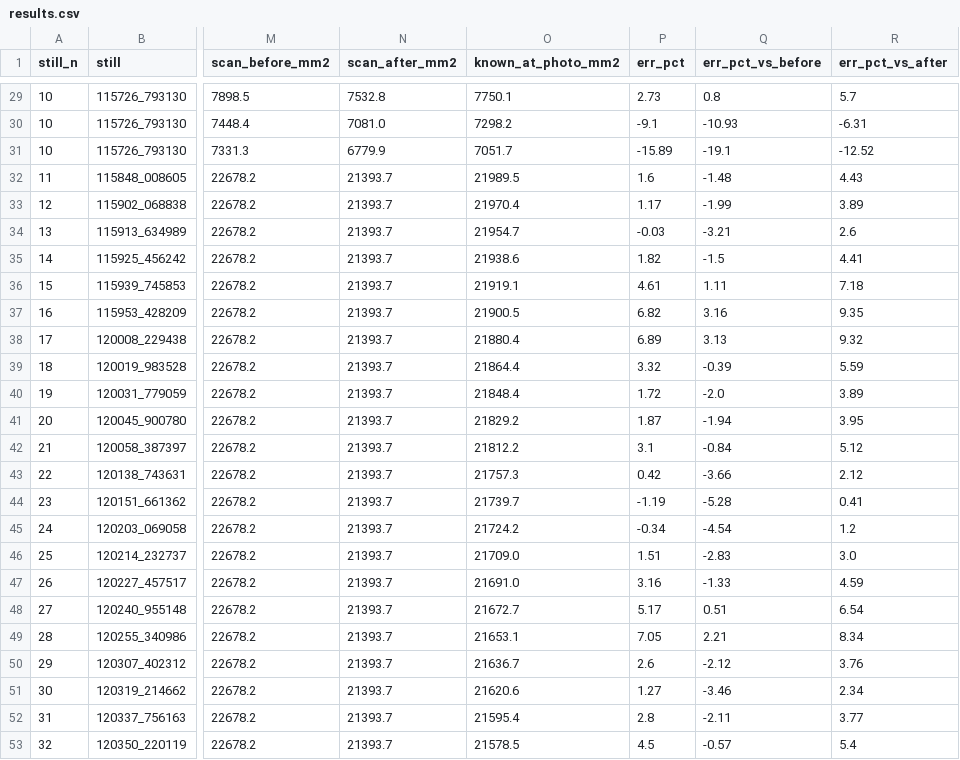
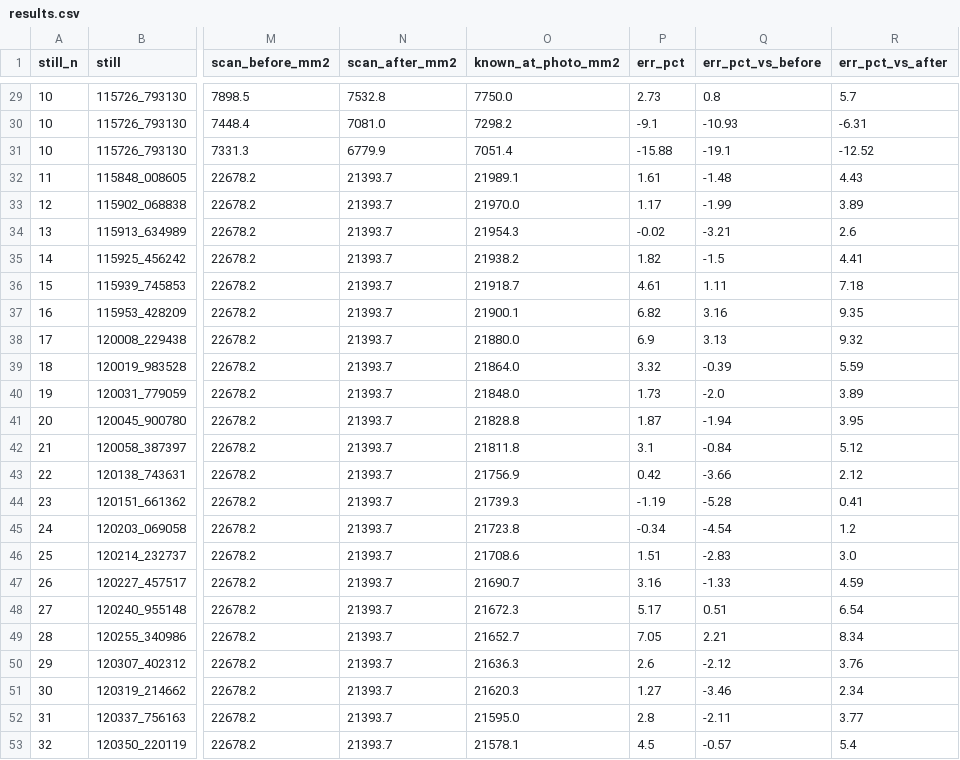
Before and after one commit to txoof/npec-camera-rig, a CSV file: experiments/round1-leaves/results.csv, drawn as a sheet; only a part is shown, gaps mark what is left out; the diff covers the shown part only; the diff names each change by its address in the sheet, - before the commit and + after, or states it on an @@ line.

```diff
--- a/experiments/round1-leaves/results.csv
+++ b/experiments/round1-leaves/results.csv
-O29 (known_at_photo_mm2): 7750.1
+O29 (known_at_photo_mm2): 7750.0
-O31 (known_at_photo_mm2): 7051.7
+O31 (known_at_photo_mm2): 7051.4
-P31 (err_pct): -15.89
+P31 (err_pct): -15.88
-O32 (known_at_photo_mm2): 21989.5
+O32 (known_at_photo_mm2): 21989.1
-P32 (err_pct): 1.6
+P32 (err_pct): 1.61
-O33 (known_at_photo_mm2): 21970.4
+O33 (known_at_photo_mm2): 21970.0
-O34 (known_at_photo_mm2): 21954.7
+O34 (known_at_photo_mm2): 21954.3
-P34 (err_pct): -0.03
+P34 (err_pct): -0.02
-O35 (known_at_photo_mm2): 21938.6
+O35 (known_at_photo_mm2): 21938.2
-O36 (known_at_photo_mm2): 21919.1
+O36 (known_at_photo_mm2): 21918.7
-O37 (known_at_photo_mm2): 21900.5
+O37 (known_at_photo_mm2): 21900.1
-O38 (known_at_photo_mm2): 21880.4
+O38 (known_at_photo_mm2): 21880.0
-P38 (err_pct): 6.89
+P38 (err_pct): 6.9
-O39 (known_at_photo_mm2): 21864.4
+O39 (known_at_photo_mm2): 21864.0
-O40 (known_at_photo_mm2): 21848.4
+O40 (known_at_photo_mm2): 21848.0
-P40 (err_pct): 1.72
+P40 (err_pct): 1.73
-O41 (known_at_photo_mm2): 21829.2
+O41 (known_at_photo_mm2): 21828.8
-O42 (known_at_photo_mm2): 21812.2
+O42 (known_at_photo_mm2): 21811.8
-O43 (known_at_photo_mm2): 21757.3
+O43 (known_at_photo_mm2): 21756.9
-O44 (known_at_photo_mm2): 21739.7
+O44 (known_at_photo_mm2): 21739.3
-O45 (known_at_photo_mm2): 21724.2
+O45 (known_at_photo_mm2): 21723.8
-O46 (known_at_photo_mm2): 21709.0
+O46 (known_at_photo_mm2): 21708.6
-O47 (known_at_photo_mm2): 21691.0
+O47 (known_at_photo_mm2): 21690.7
-O48 (known_at_photo_mm2): 21672.7
+O48 (known_at_photo_mm2): 21672.3
-O49 (known_at_photo_mm2): 21653.1
+O49 (known_at_photo_mm2): 21652.7
-O50 (known_at_photo_mm2): 21636.7
+O50 (known_at_photo_mm2): 21636.3
-O51 (known_at_photo_mm2): 21620.6
+O51 (known_at_photo_mm2): 21620.3
-O52 (known_at_photo_mm2): 21595.4
+O52 (known_at_photo_mm2): 21595.0
-O53 (known_at_photo_mm2): 21578.5
+O53 (known_at_photo_mm2): 21578.1
```
Also changed, not shown: 31 edited cells elsewhere in this file, 12 other files.
